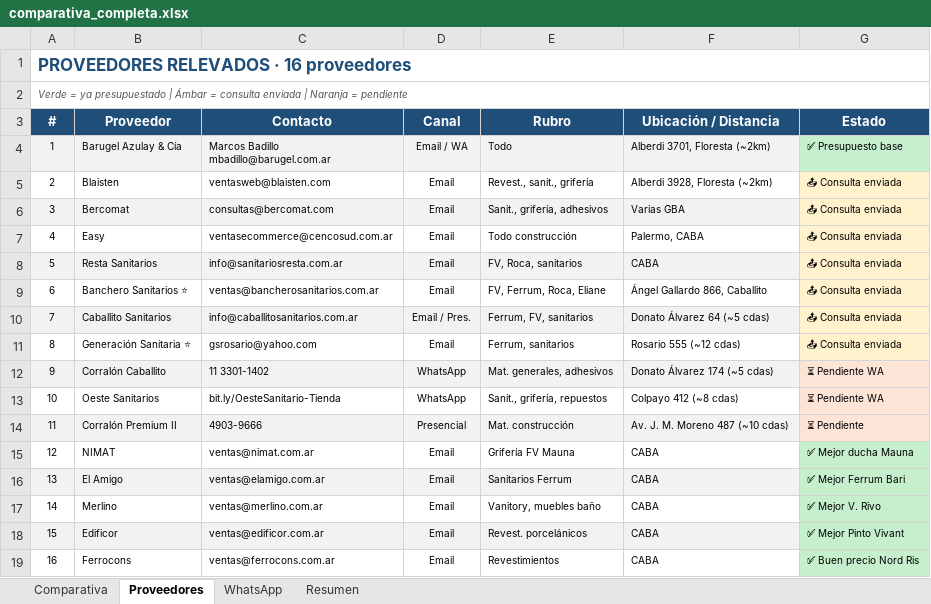
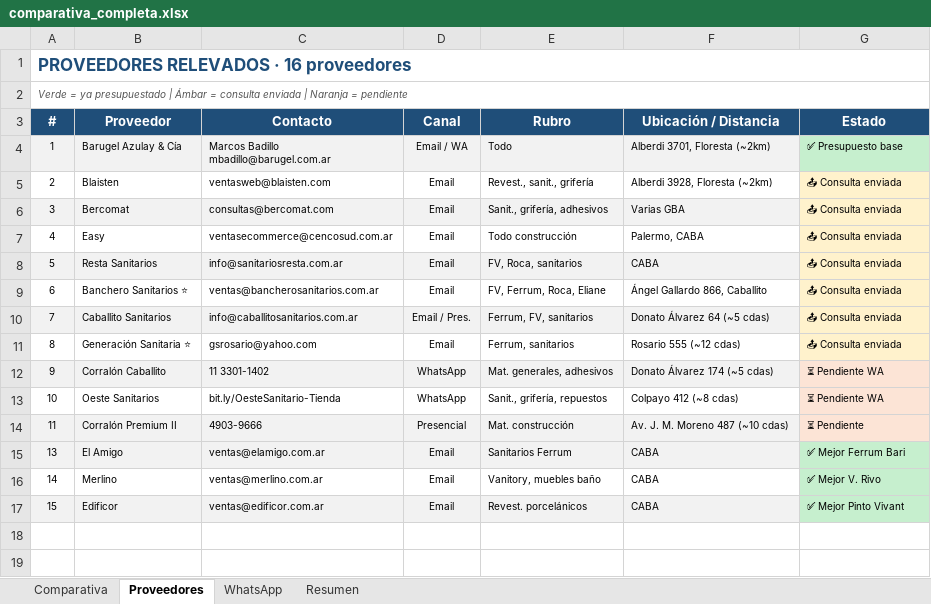
Before and after one commit to camaramang-ai/obra-hortiguera-710, an Excel workbook: presupuestos/comparativa_completa.xlsx, sheet Proveedores, drawn as a sheet; values as stored, in another font and other column widths than the file's, no borders; the diff names each change by its address in the sheet, - before the commit and + after, or states it on an @@ line.

Commit message:
Actualizado: solo proveedores CABA + Bercomat

```diff
--- a/presupuestos/comparativa_completa.xlsx (sheet Proveedores)
+++ b/presupuestos/comparativa_completa.xlsx (sheet Proveedores)
-row 15: 12 | NIMAT | ventas@nimat.com.ar | Email | Grifería FV Mauna | CABA | ✅ Mejor ducha Mauna
-row 19: 16 | Ferrocons | ventas@ferrocons.com.ar | Email | Revestimientos | CABA | ✅ Buen precio Nord Ris
```
Also changed, not shown: sheet Comparativa, 6 other files.
